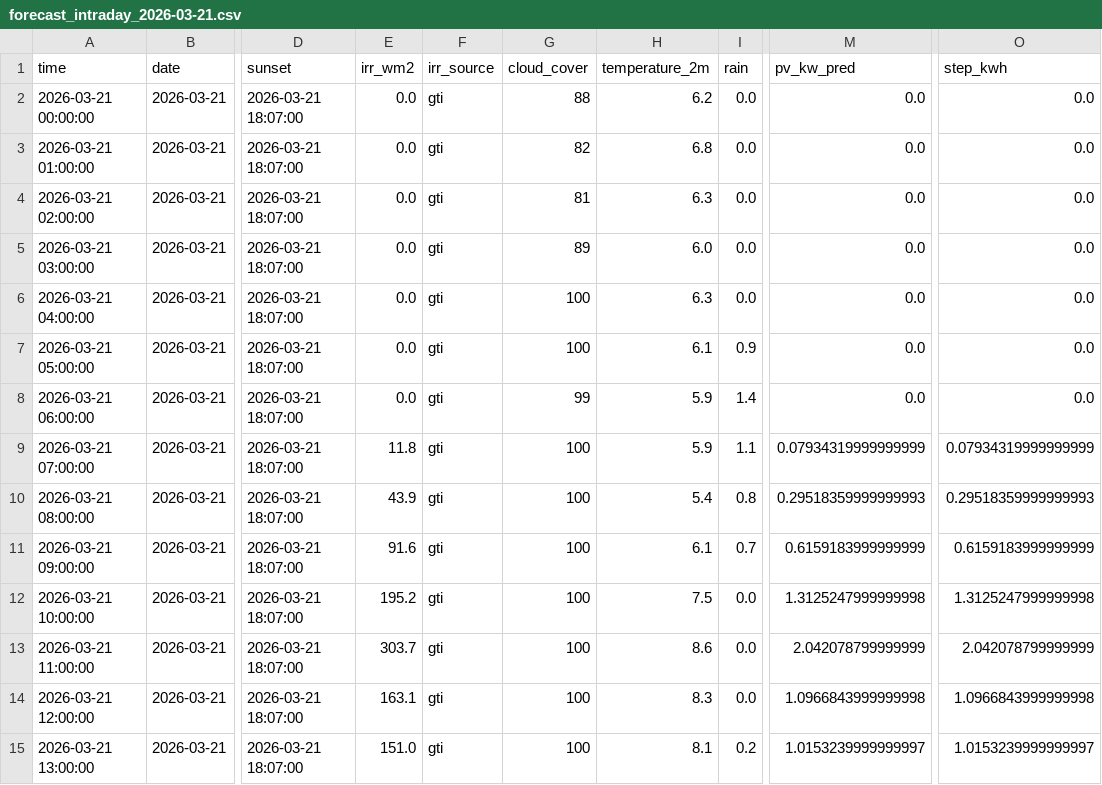
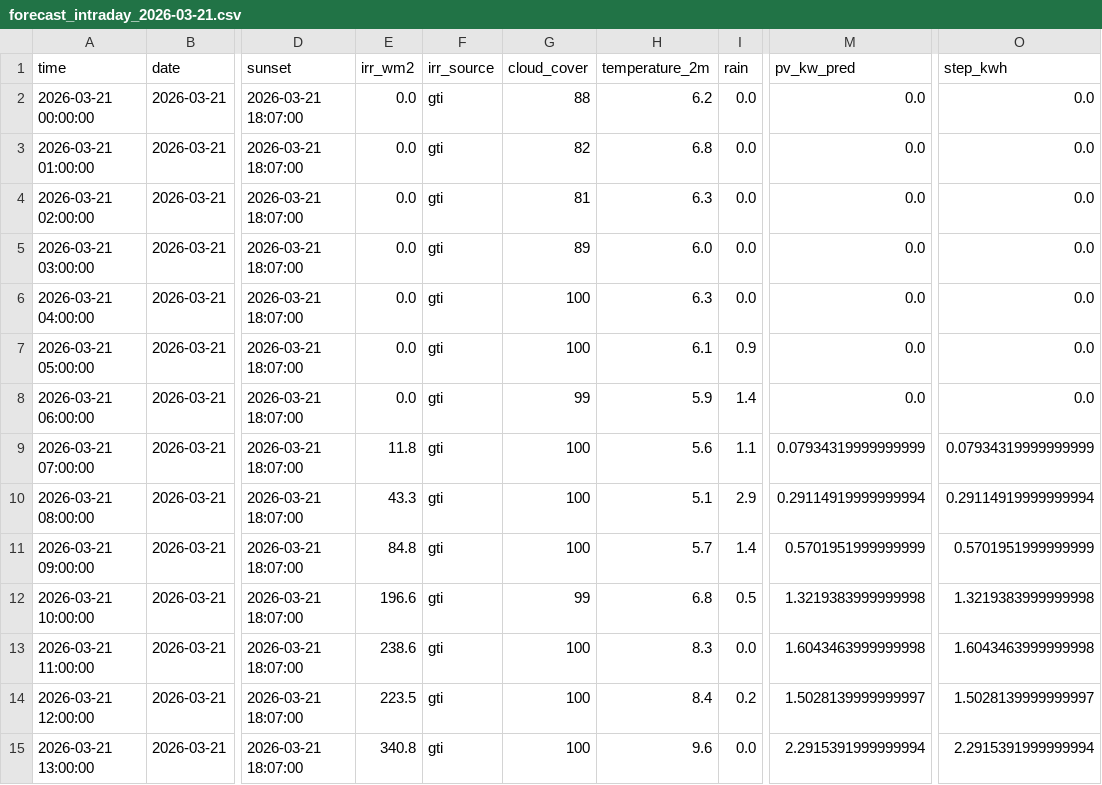
Before and after one commit to lkjhgfdsa2020/FVE, a CSV file: forecasts/intraday/forecast_intraday_2026-03-21.csv, drawn as a sheet; only a part is shown, gaps mark what is left out; the diff covers the shown part only; the diff names each change by its address in the sheet, - before the commit and + after, or states it on an @@ line.

```diff
--- a/forecasts/intraday/forecast_intraday_2026-03-21.csv
+++ b/forecasts/intraday/forecast_intraday_2026-03-21.csv
-H9 (temperature_2m): 5.9
+H9 (temperature_2m): 5.6
-E10 (irr_wm2): 43.9
+E10 (irr_wm2): 43.3
-H10 (temperature_2m): 5.4
+H10 (temperature_2m): 5.1
-I10 (rain): 0.8
+I10 (rain): 2.9
-M10 (pv_kw_pred): 0.29518359999999993
+M10 (pv_kw_pred): 0.29114919999999994
-O10 (step_kwh): 0.29518359999999993
+O10 (step_kwh): 0.29114919999999994
-E11 (irr_wm2): 91.6
+E11 (irr_wm2): 84.8
-H11 (temperature_2m): 6.1
+H11 (temperature_2m): 5.7
-I11 (rain): 0.7
+I11 (rain): 1.4
-M11 (pv_kw_pred): 0.6159183999999999
+M11 (pv_kw_pred): 0.5701951999999999
-O11 (step_kwh): 0.6159183999999999
+O11 (step_kwh): 0.5701951999999999
-E12 (irr_wm2): 195.2
+E12 (irr_wm2): 196.6
-G12 (cloud_cover): 100
+G12 (cloud_cover): 99
-H12 (temperature_2m): 7.5
+H12 (temperature_2m): 6.8
-I12 (rain): 0.0
+I12 (rain): 0.5
-M12 (pv_kw_pred): 1.3125247999999998
+M12 (pv_kw_pred): 1.3219383999999998
-O12 (step_kwh): 1.3125247999999998
+O12 (step_kwh): 1.3219383999999998
-E13 (irr_wm2): 303.7
+E13 (irr_wm2): 238.6
-H13 (temperature_2m): 8.6
+H13 (temperature_2m): 8.3
-M13 (pv_kw_pred): 2.042078799999999
+M13 (pv_kw_pred): 1.6043463999999998
-O13 (step_kwh): 2.042078799999999
+O13 (step_kwh): 1.6043463999999998
-E14 (irr_wm2): 163.1
+E14 (irr_wm2): 223.5
-H14 (temperature_2m): 8.3
+H14 (temperature_2m): 8.4
-I14 (rain): 0.0
+I14 (rain): 0.2
-M14 (pv_kw_pred): 1.0966843999999998
+M14 (pv_kw_pred): 1.5028139999999997
-O14 (step_kwh): 1.0966843999999998
+O14 (step_kwh): 1.5028139999999997
-E15 (irr_wm2): 151.0
+E15 (irr_wm2): 340.8
-H15 (temperature_2m): 8.1
+H15 (temperature_2m): 9.6
-I15 (rain): 0.2
+I15 (rain): 0.0
-M15 (pv_kw_pred): 1.0153239999999997
+M15 (pv_kw_pred): 2.2915391999999994
-O15 (step_kwh): 1.0153239999999997
+O15 (step_kwh): 2.2915391999999994
```
Also changed, not shown: 35 edited cells elsewhere in this file, forecasts/forecast_daily_summary.csv.
